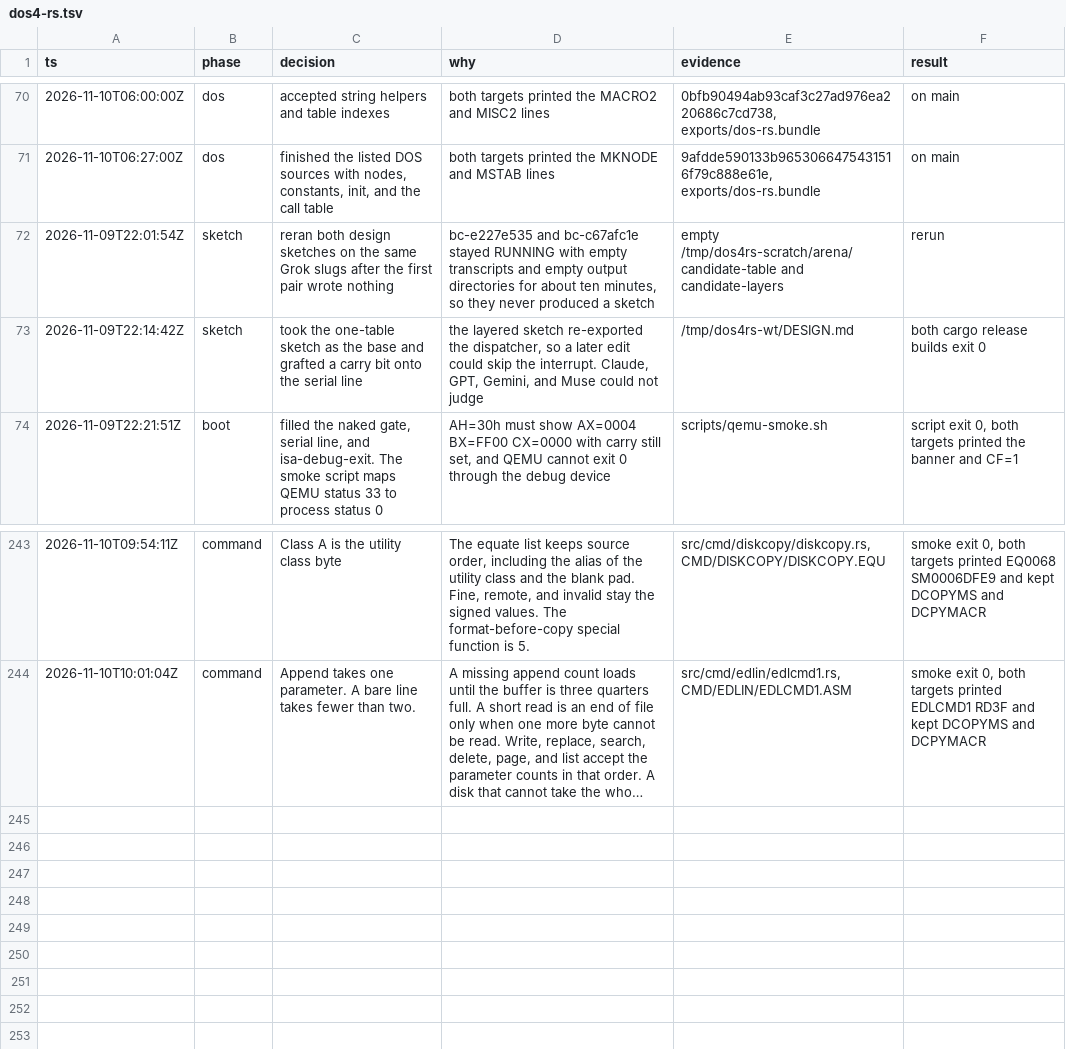
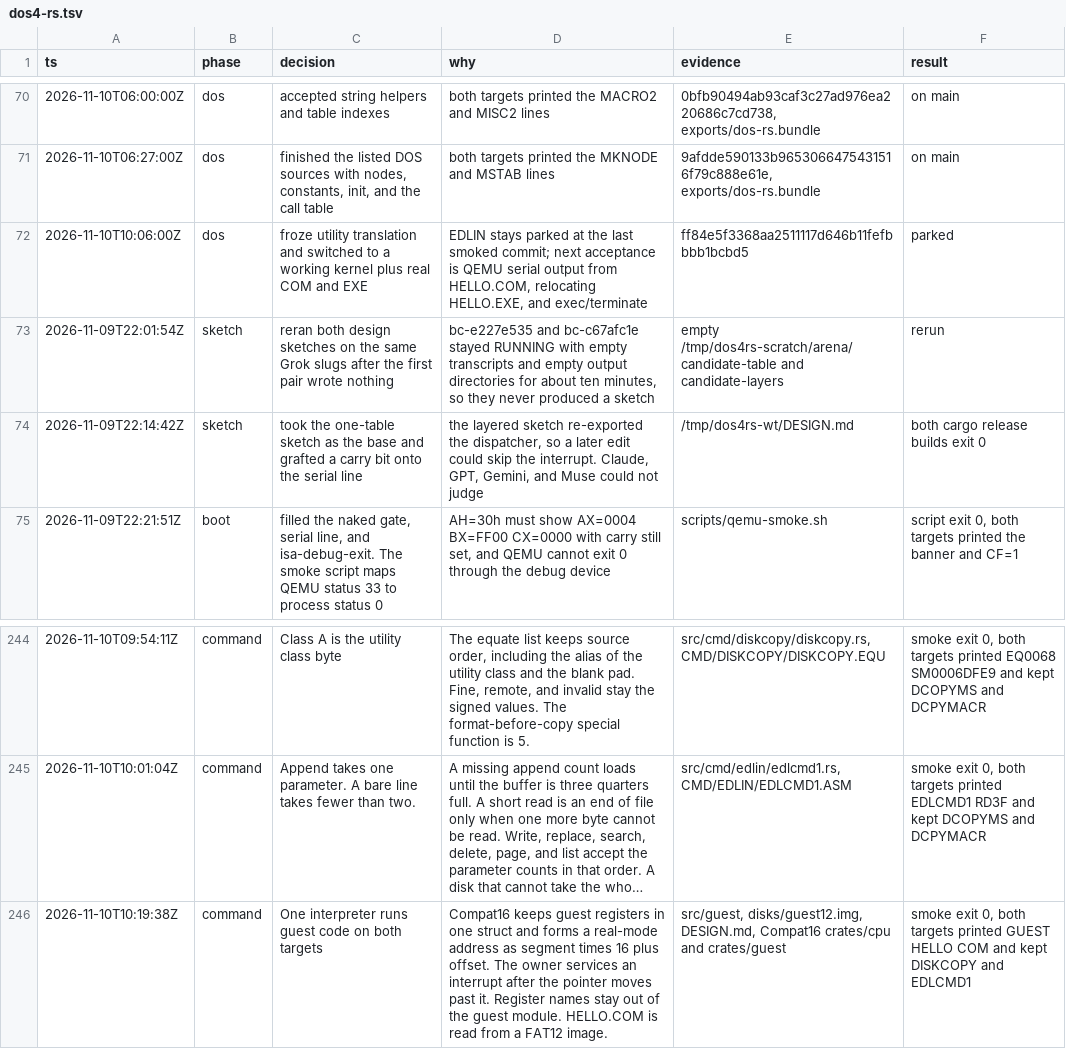
Before and after one commit to JamesLinYJ/DOS-RS, a TSV file: .audit/dos4-rs.tsv, drawn as a sheet; only a part is shown, gaps mark what is left out; long unchanged cells end in …; the diff names each change by its address in the sheet, - before the commit and + after, or states it on an @@ line.

Commit message:
feat(guest): run HELLO.COM from a FAT12 image
The interpreter keeps the guest register file in one struct and services
INT 21h after the instruction pointer moves past the interrupt.

```diff
--- a/.audit/dos4-rs.tsv
+++ b/.audit/dos4-rs.tsv
+row 72: 2026-11-10T10:06:00Z | dos | froze utility translation and switched to a working kernel plus real COM and EXE | EDLIN stays parked at the last smoked commit; next acceptance is QEMU serial output from HELLO.COM, relocating HELLO.EXE, and exec/terminate | ff84e5f3368aa2511117d646b11fefbbbb1bcbd5 | parked
+row 246: 2026-11-10T10:19:38Z | command | One interpreter runs guest code on both targets | Compat16 keeps guest registers in one struct and forms a real-mode address as segment times 16 plus offset. The owner services an interrupt after the pointer moves past it. Register names stay out of the guest module. HELLO.COM is read from a FAT12 image. | src/guest, disks/guest12.img, DESIGN.md, Compat16 crates/cpu and crates/guest | smoke exit 0, both targets printed GUEST HELLO COM and kept DISKCOPY and EDLCMD1
```
Also changed, not shown: 14 other files.
